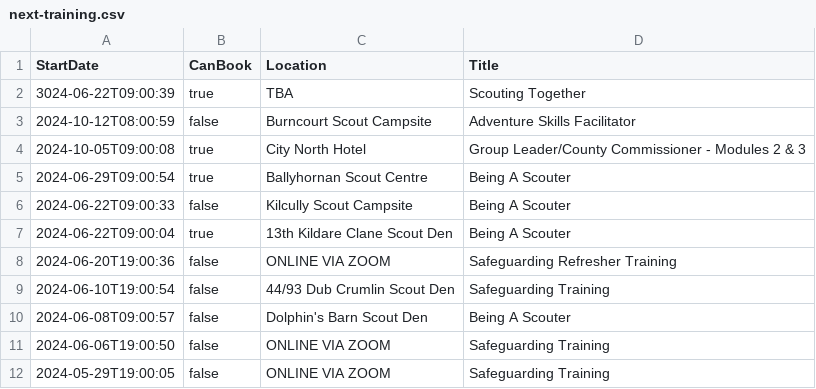
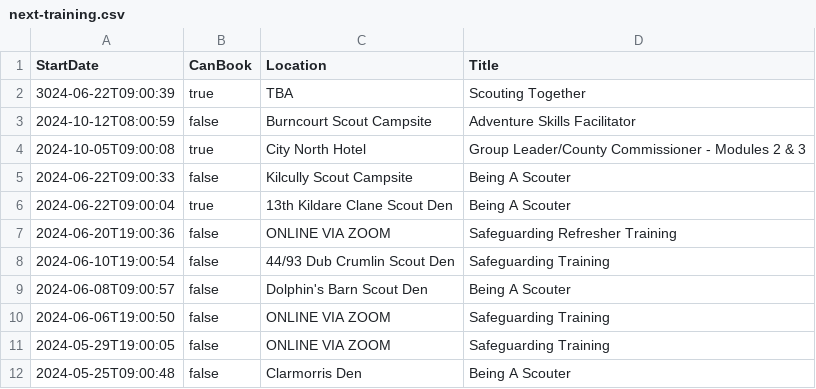
Before and after one commit to markmc/scouts-ie-training-schedule, a CSV file: next-training.csv, drawn as a sheet; only a part is shown; the shorter side is filled out with more unchanged rows.

```diff
--- a/next-training.csv
+++ b/next-training.csv
@@ -4,3 +4,2 @@ StartDate,CanBook,Location,Title
 "2024-10-05T09:00:08",true,"City North Hotel","Group Leader/County Commissioner - Modules 2 & 3"
-"2024-06-29T09:00:54",true,"Ballyhornan Scout Centre","Being A Scouter"
 "2024-06-22T09:00:33",false,"Kilcully Scout Campsite","Being A Scouter"
```
Also changed, not shown: next-activity.csv, 2 other files.
